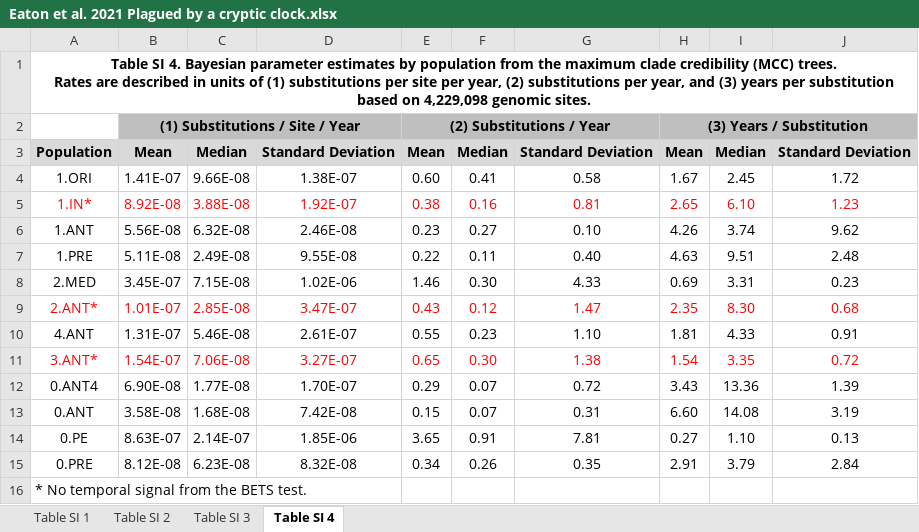
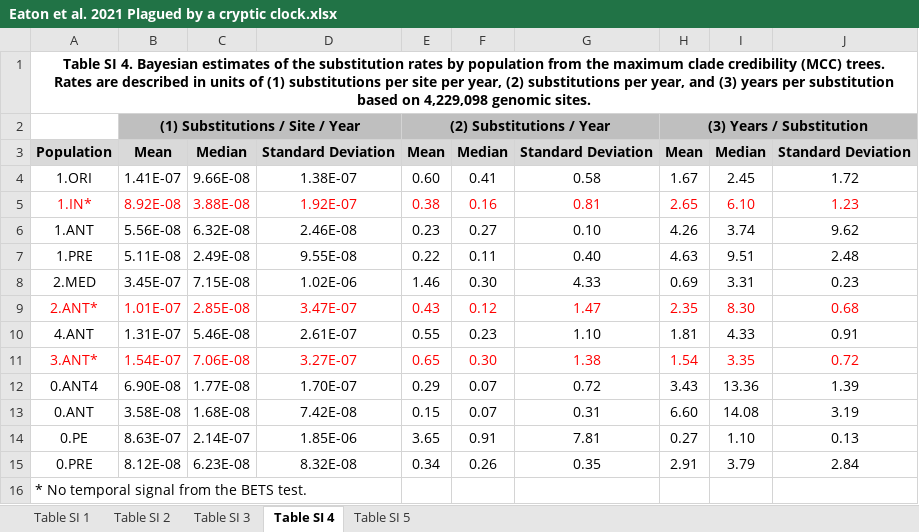
Before and after one commit to ktmeaton/obsidian-public, an Excel workbook: academic/Eaton et al. 2021 Plagued by a cryptic clock.xlsx, sheet Table SI 4, drawn as a sheet; values as stored, in another font and other column widths than the file's, no borders; the diff names each change by its address in the sheet, - before the commit and + after, or states it on an @@ line.

```diff
--- a/academic/Eaton et al. 2021 Plagued by a cryptic clock.xlsx (sheet Table SI 4)
+++ b/academic/Eaton et al. 2021 Plagued by a cryptic clock.xlsx (sheet Table SI 4)
+sheet tab: Table SI 5
-A1: …4. Bayesian parameter estimates by population…
+A1: …4. Bayesian estimates of the substitution rates by population…
```
Also changed, not shown: 16 other files.
